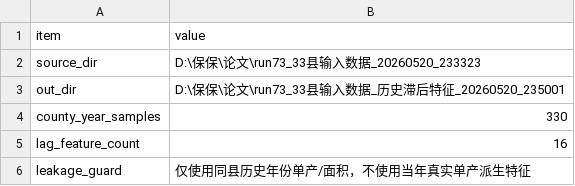
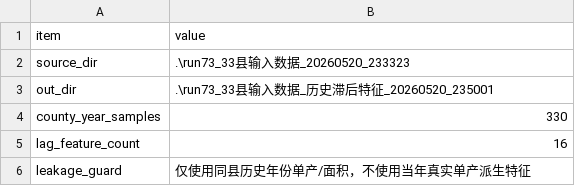
Before and after one commit to htguydewe/rice-yield-dongting-lake, a CSV file: data/processed/历史滞后特征构建摘要.csv, drawn as a sheet.

```diff
--- a/data/processed/历史滞后特征构建摘要.csv
+++ b/data/processed/历史滞后特征构建摘要.csv
@@ -1,4 +1,4 @@
 item,value
-source_dir,D:\保保\论文\run73_33县输入数据_20260520_233323
-out_dir,D:\保保\论文\run73_33县输入数据_历史滞后特征_20260520_235001
+source_dir,.\run73_33县输入数据_20260520_233323
+out_dir,.\run73_33县输入数据_历史滞后特征_20260520_235001
 county_year_samples,330
```
Also changed, not shown: data/processed/机制变量匹配报告.csv, data/processed/目标编码构建摘要.csv, 31 other files.
